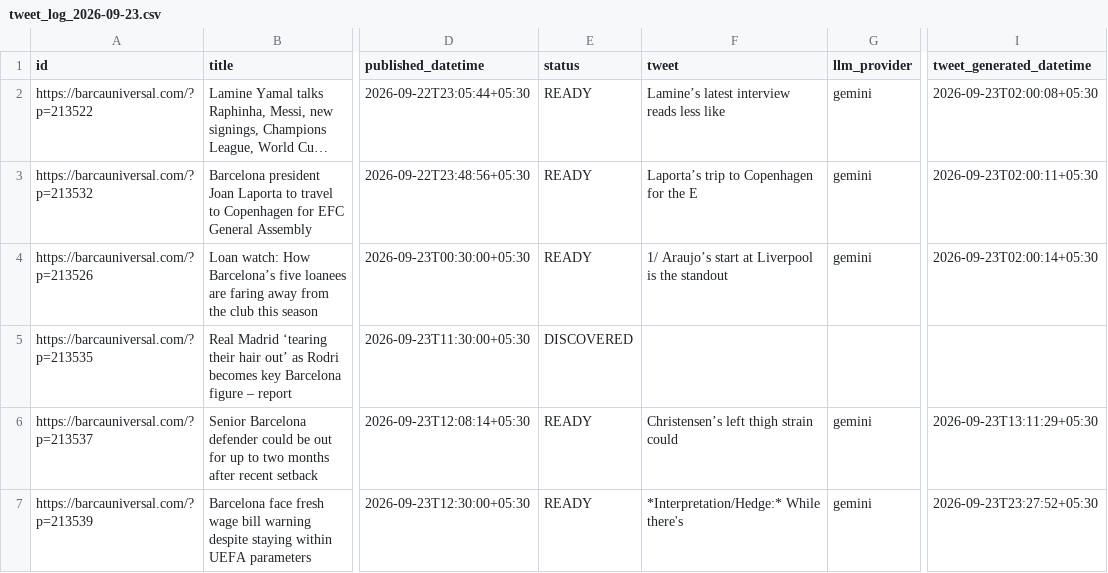
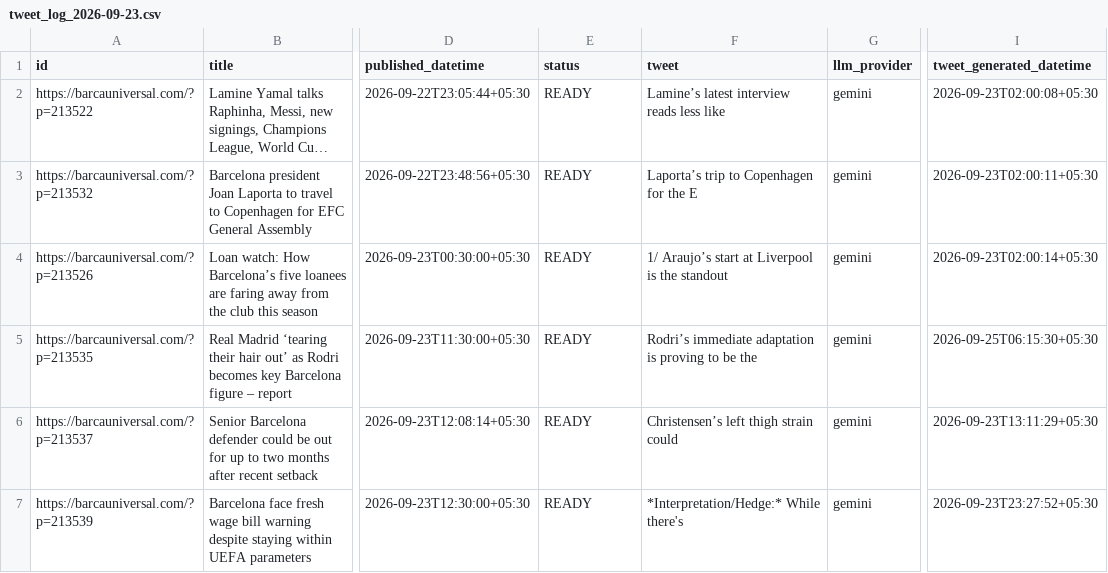
Before and after one commit to dinesh-kanakaraj/Kestrel, a CSV file: logs/tweet_log_2026-09-23.csv, drawn as a sheet; only a part is shown, gaps mark what is left out; long unchanged cells end in …; the diff names each change by its address in the sheet, - before the commit and + after, or states it on an @@ line.

Commit message:
state: generated tweets run 36078962417

```diff
--- a/logs/tweet_log_2026-09-23.csv
+++ b/logs/tweet_log_2026-09-23.csv
-E5 (status): DISCOVERED
+E5 (status): READY
-F5 (tweet): (empty)
+F5 (tweet): Rodri’s immediate adaptation is proving to be the
-G5 (llm_provider): (empty)
+G5 (llm_provider): gemini
-I5 (tweet_generated_datetime): (empty)
+I5 (tweet_generated_datetime): 2026-09-25T06:15:30+05:30
```
